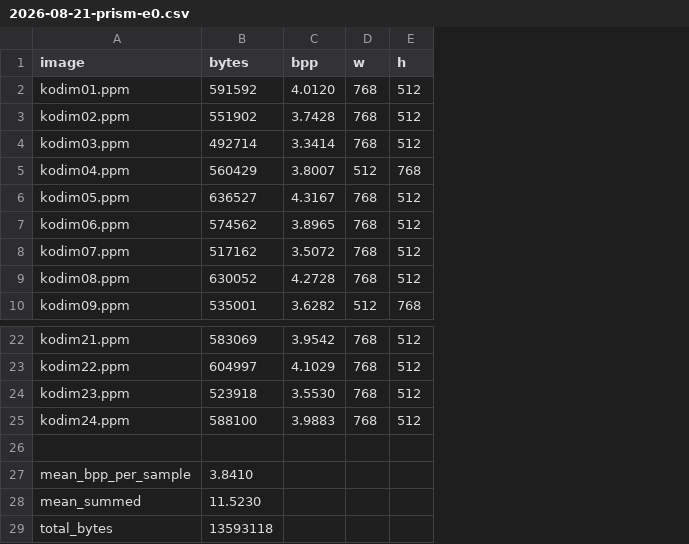
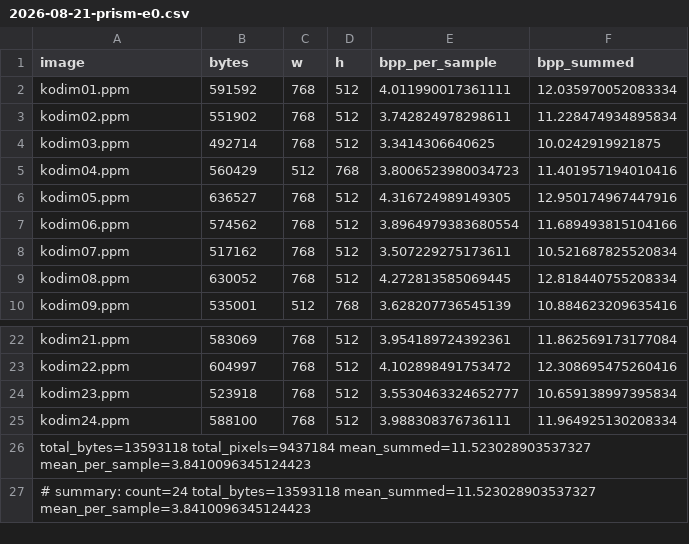
Before and after one commit to Userfrom1995/Random, a CSV file: prism/benchmarks/results/2026-08-21-prism-e0.csv, drawn as a sheet; only a part is shown, gaps mark what is left out; removed rows and columns are numbered as before the commit, all else as after; the diff names each change by its address in the sheet, - before the commit and + after, or states it on an @@ line.

```diff
--- a/prism/benchmarks/results/2026-08-21-prism-e0.csv
+++ b/prism/benchmarks/results/2026-08-21-prism-e0.csv
-column C (bpp), rows 2-10: 4.0120 | 3.7428 | 3.3414 | 3.8007 | 4.3167 | 3.8965 | 3.5072 | 4.2728 | 3.6282; rows 22-25: 3.9542 | 4.1029 | 3.5530 | 3.9883
+column E (bpp_per_sample), rows 2-10: 4.011990017361111 | 3.742824978298611 | 3.3414306640625 | 3.8006523980034723 | 4.316724989149305 | 3.8964979383680554 | 3.507229275173611 | 4.272813585069445 | 3.628207736545139; rows 22-25: 3.954189724392361 | 4.102898491753472 | 3.5530463324652777 | 3.988308376736111
+column F (bpp_summed), rows 2-10: 12.035970052083334 | 11.228474934895834 | 10.0242919921875 | 11.401957194010416 | 12.950174967447916 | 11.689493815104166 | 10.521687825520834 | 12.818440755208334 | 10.884623209635416; rows 22-25: 11.862569173177084 | 12.308695475260416 | 10.659138997395834 | 11.964925130208334
-A26 (image): (empty)
+A26 (image): total_bytes=13593118 total_pixels=9437184 mean_summed=11.523028903537327 mean_per_sample=3.8410096345124423
-row 27: mean_bpp_per_sample | 3.8410
-row 28: mean_summed | 11.5230
-row 29: total_bytes | 13593118
+row 27: # summary: count=24 total_bytes=13593118 mean_summed=11.523028903537327 mean_per_sample=3.8410096345124423
```
Also changed, not shown: 9 other files.
